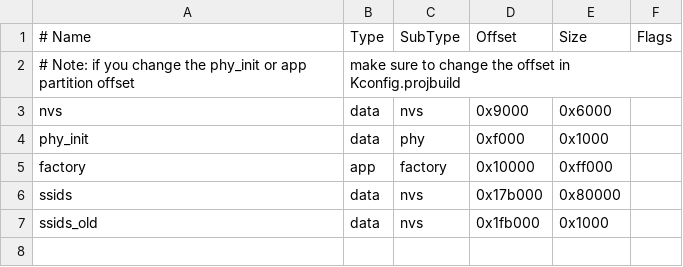
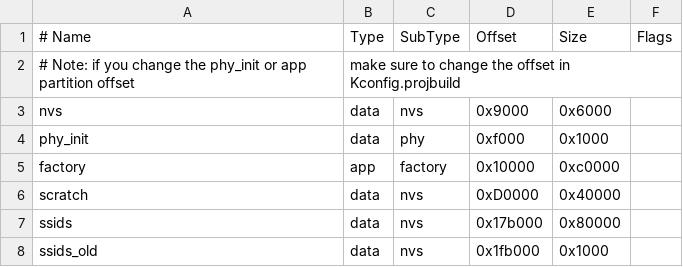
Before and after one commit to gloomyandy/WiFiSocketServerRTOS, a CSV file: partitions.esp8266.csv, drawn as a sheet.

```diff
--- a/partitions.esp8266.csv
+++ b/partitions.esp8266.csv
@@ -4,3 +4,4 @@ nvs,       data, nvs,     0x9000,   0x6000,
 phy_init,  data, phy,     0xf000,   0x1000,
-factory,   app,  factory, 0x10000,  0xff000,
+factory,   app,  factory, 0x10000,  0xc0000,
+scratch,   data, nvs,     0xD0000,  0x40000,
 ssids,     data, nvs,     0x17b000, 0x80000,
```
Also changed, not shown: partitions.esp32c3.csv, 8 other files.
